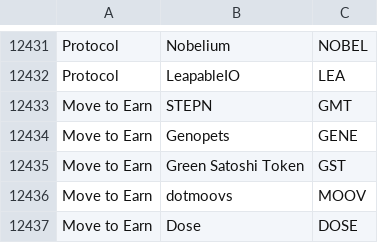
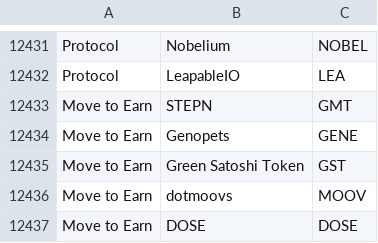
Before and after one commit to haddencarpenter/studies, a CSV file: lib/DropsTabCategories.csv, drawn as a sheet; only a part is shown, gaps mark what is left out.

Commit message:
Update DropsTabCategories.csv

```diff
--- a/lib/DropsTabCategories.csv
+++ b/lib/DropsTabCategories.csv
@@ -12436,2 +12436,2 @@ Move to Earn,Green Satoshi Token,GST
 Move to Earn,dotmoovs,MOOV
-Move to Earn,Dose,DOSE
+Move to Earn,DOSE,DOSE
```
